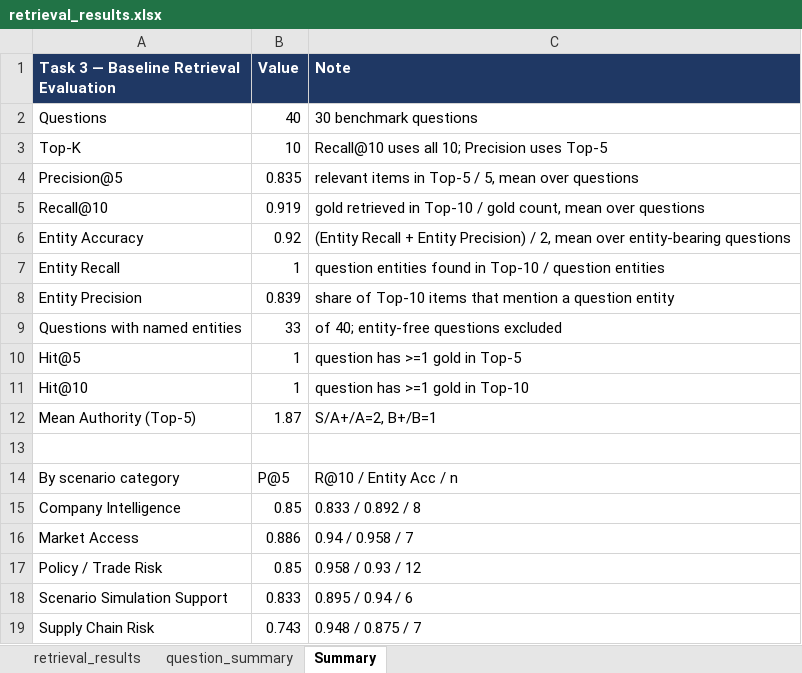
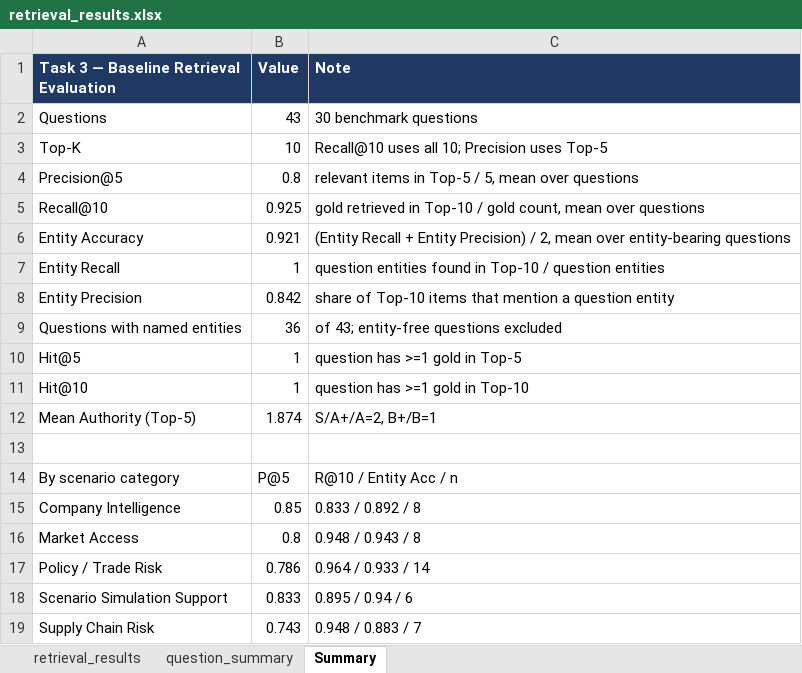
Before and after one commit to RiaYanvv/project, an Excel workbook: data/evaluation/optimized/retrieval_results.xlsx, sheet Summary, drawn as a sheet; values as stored, in another font and other column widths than the file's, no borders; the diff names each change by its address in the sheet, - before the commit and + after, or states it on an @@ line.

Commit message:
data(eval): refresh evaluation artifacts for v0.9.1
* 43-question benchmark (EU set added) -> retrieval_questions / retrieval_results
* Task 4 before/after, ablation and optimized run re-measured after the
  investment-screening lexicon fix (full: P@5 0.800 / R@10 0.925)
* Task 3 baseline report, Task 5-7 outputs and evaluation_report.md regenerated

```diff
--- a/data/evaluation/optimized/retrieval_results.xlsx (sheet Summary)
+++ b/data/evaluation/optimized/retrieval_results.xlsx (sheet Summary)
-B2 (Value): 40
+B2 (Value): 43
-B4 (Value): 0.835
+B4 (Value): 0.8
-B5 (Value): 0.919
+B5 (Value): 0.925
-B6 (Value): 0.92
+B6 (Value): 0.921
-B8 (Value): 0.839
+B8 (Value): 0.842
-B9 (Value): 33
+B9 (Value): 36
-C9 (Note): of 40; entity-free questions excluded
+C9 (Note): of 43; entity-free questions excluded
-B12 (Value): 1.87
+B12 (Value): 1.874
-B16 (Value): 0.886
+B16 (Value): 0.8
-C16 (Note): 0.94 / 0.958 / 7
+C16 (Note): 0.948 / 0.943 / 8
-B17 (Value): 0.85
+B17 (Value): 0.786
-C17 (Note): 0.958 / 0.93 / 12
+C17 (Note): 0.964 / 0.933 / 14
-C19 (Note): 0.948 / 0.875 / 7
+C19 (Note): 0.948 / 0.883 / 7
```
Also changed, not shown: sheet retrieval_results, sheet question_summary, data/evaluation/entity_accuracy.xlsx, data/evaluation/optimized/entity_accuracy.xlsx, 17 other files.
